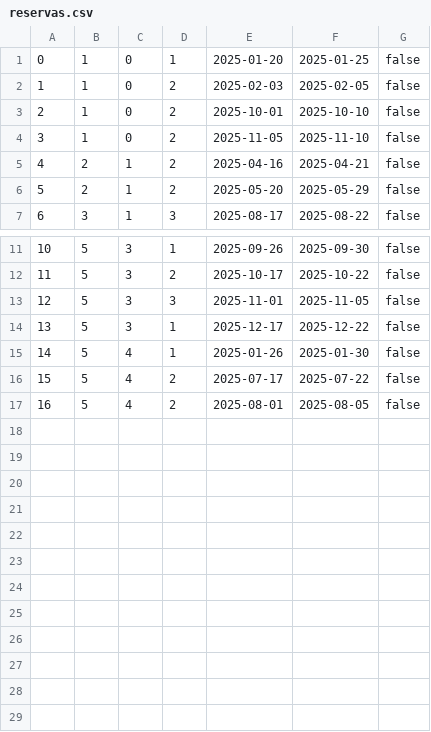
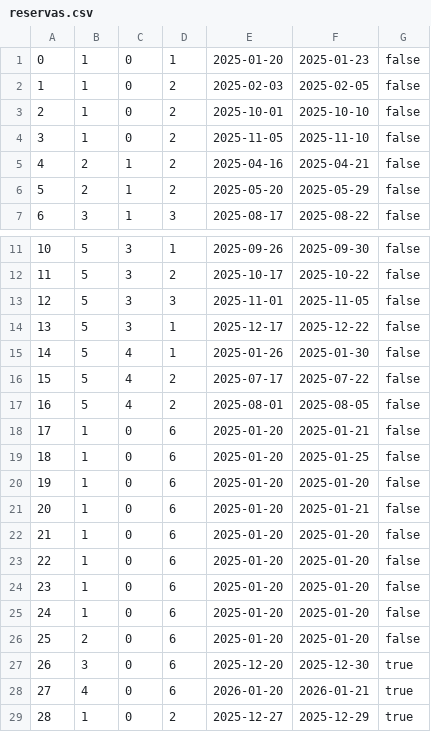
Before and after one commit to brunoapmiguel/Univ, a CSV file: reservas.csv, drawn as a sheet; only a part is shown, gaps mark what is left out.

```diff
--- a/reservas.csv
+++ b/reservas.csv
@@ -1,2 +1,2 @@
-0,1,0,1,2025-01-20,2025-01-25,false
+0,1,0,1,2025-01-20,2025-01-23,false
 1,1,0,2,2025-02-03,2025-02-05,false
@@ -17 +17,13 @@
 16,5,4,2,2025-08-01,2025-08-05,false
+17,1,0,6,2025-01-20,2025-01-21,false
+18,1,0,6,2025-01-20,2025-01-25,false
+19,1,0,6,2025-01-20,2025-01-20,false
+20,1,0,6,2025-01-20,2025-01-21,false
+21,1,0,6,2025-01-20,2025-01-20,false
+22,1,0,6,2025-01-20,2025-01-20,false
+23,1,0,6,2025-01-20,2025-01-20,false
+24,1,0,6,2025-01-20,2025-01-20,false
+25,2,0,6,2025-01-20,2025-01-20,false
+26,3,0,6,2025-12-20,2025-12-30,true
+27,4,0,6,2026-01-20,2026-01-21,true
+28,1,0,2,2025-12-27,2025-12-29,true
```
Also changed, not shown: quartos.csv, 1 other file.
